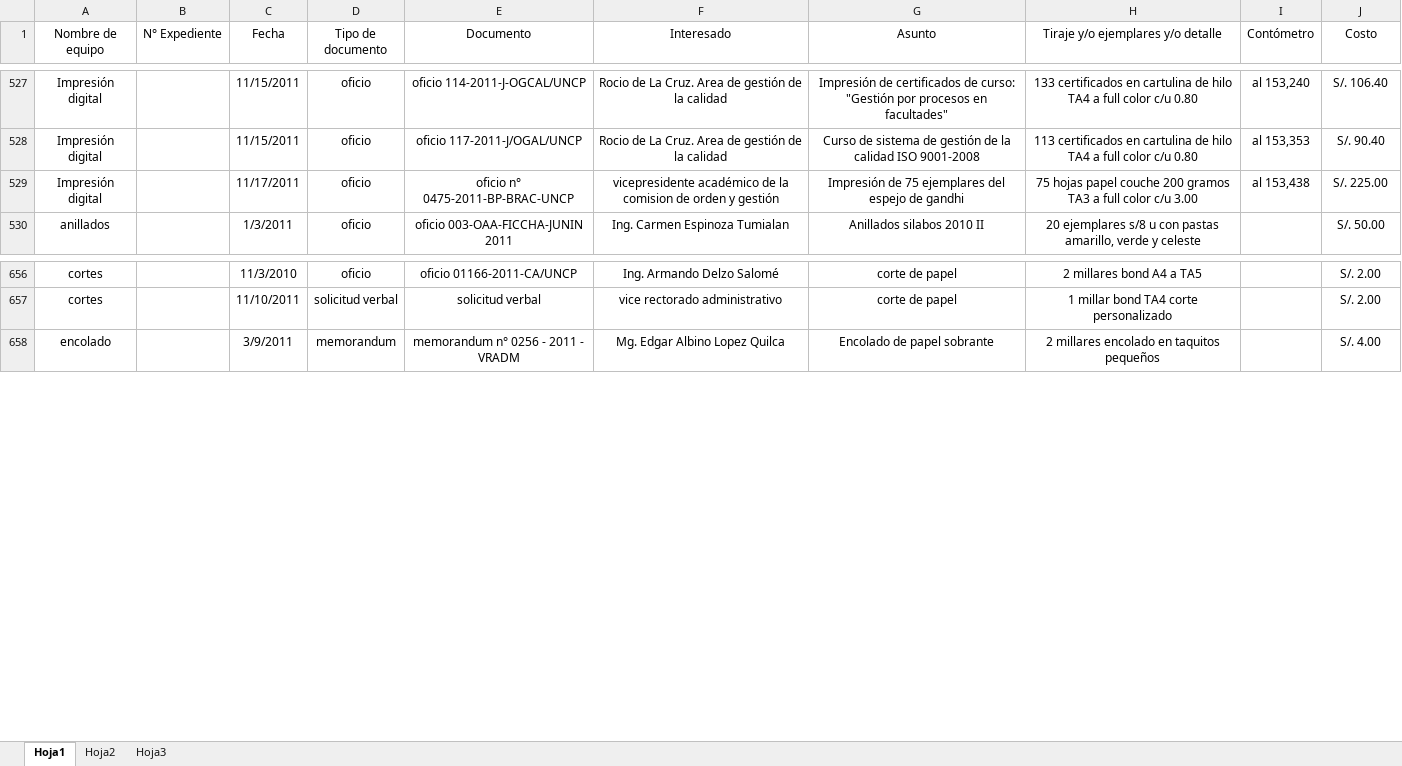
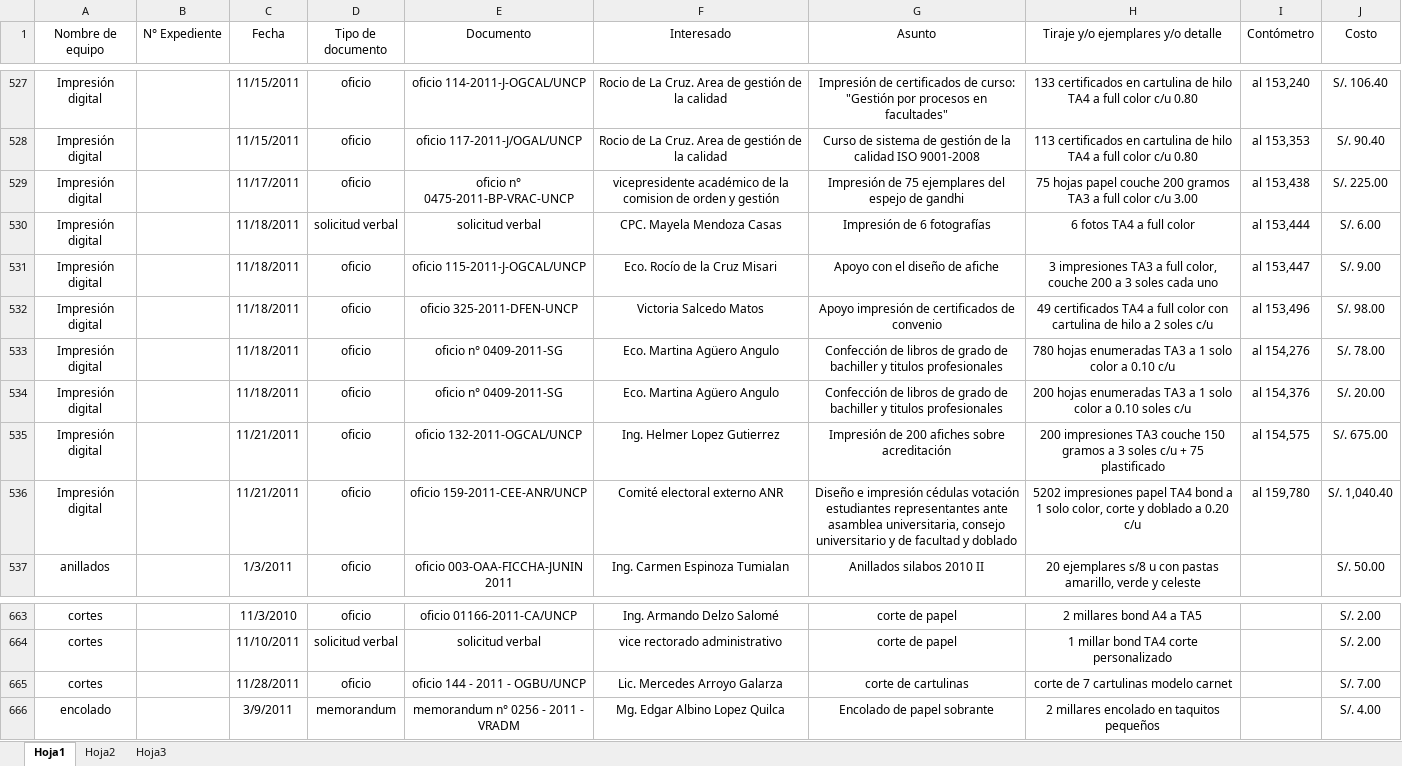
Before and after one commit to milale/legolax, an Excel workbook: trabajos-of-publicaciones-e-impresiones-uncp.xlsx, sheet Hoja1, drawn as a sheet; only a part is shown, gaps mark what is left out; values as stored, in another font and other column widths than the file's, no borders; the diff names each change by its address in the sheet, - before the commit and + after, or states it on an @@ line.

```diff
--- a/trabajos-of-publicaciones-e-impresiones-uncp.xlsx (sheet Hoja1)
+++ b/trabajos-of-publicaciones-e-impresiones-uncp.xlsx (sheet Hoja1)
-E529 (Documento): oficio n° 0475-2011-BP-BRAC-UNCP
+E529 (Documento): oficio n° 0475-2011-BP-VRAC-UNCP
+row 530: Impresión digital |  | 11/18/2011 | solicitud verbal | solicitud verbal | CPC. Mayela Mendoza Casas | Impresión de 6 fotografías | 6 fotos TA4 a full color | al 153,444 | S/. 6.00
+row 531: Impresión digital |  | 11/18/2011 | oficio | oficio 115-2011-J-OGCAL/UNCP | Eco. Rocío de la Cruz Misari | Apoyo con el diseño de afiche | 3 impresiones TA3 a full color, couche 200 a 3 soles cada uno | al 153,447 | S/. 9.00
+row 532: Impresión digital |  | 11/18/2011 | oficio | oficio 325-2011-DFEN-UNCP | Victoria Salcedo Matos | Apoyo impresión de certificados de convenio | 49 certificados TA4 a full color con cartulina de hilo a 2 soles c/u | al 153,496 | S/. 98.00
+row 533: Impresión digital |  | 11/18/2011 | oficio | oficio n° 0409-2011-SG | Eco. Martina Agüero Angulo | Confección de libros de grado de bachiller y titulos profesionales | 780 hojas enumeradas TA3 a 1 solo color a 0.10 c/u | al 154,276 | S/. 78.00
+row 534: Impresión digital |  | 11/18/2011 | oficio | oficio n° 0409-2011-SG | Eco. Martina Agüero Angulo | Confección de libros de grado de bachiller y titulos profesionales | 200 hojas enumeradas TA3 a 1 solo color a 0.10 soles c/u | al 154,376 | S/. 20.00
+row 535: Impresión digital |  | 11/21/2011 | oficio | oficio 132-2011-OGCAL/UNCP | Ing. Helmer Lopez Gutierrez | Impresión de 200 afiches sobre acreditación | 200 impresiones TA3 couche 150 gramos a 3 soles c/u + 75 plastificado | al 154,575 | S/. 675.00
+row 536: Impresión digital |  | 11/21/2011 | oficio | oficio 159-2011-CEE-ANR/UNCP | Comité electoral externo ANR | Diseño e impresión cédulas votación estudiantes representantes ante asamblea universitaria, consejo universitario y de facultad y doblado | 5202 impresiones papel TA4 bond a 1 solo color, corte y doblado a 0.20 c/u | al 159,780 | S/. 1,040.40
+row 665: cortes |  | 11/28/2011 | oficio | oficio 144 - 2011 - OGBU/UNCP | Lic. Mercedes Arroyo Galarza | corte de cartulinas | corte de 7 cartulinas modelo carnet |  | S/. 7.00
```
Also changed, not shown: 8 other files.
